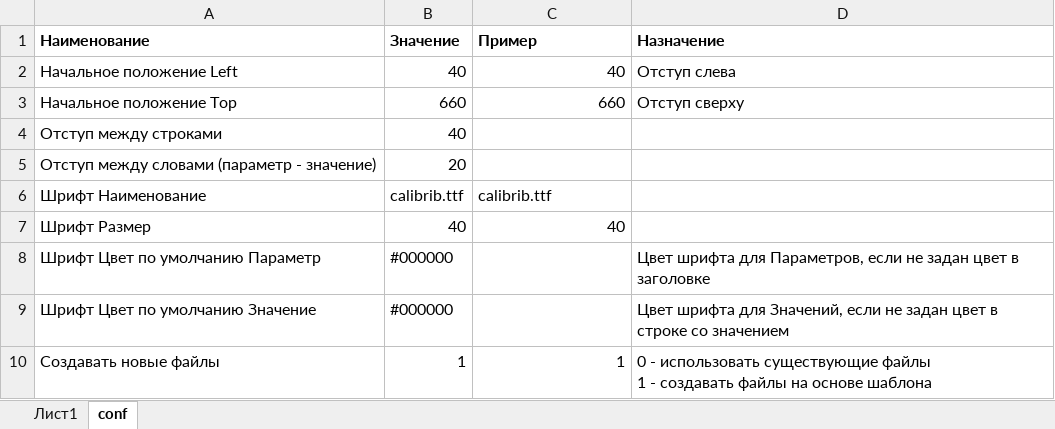
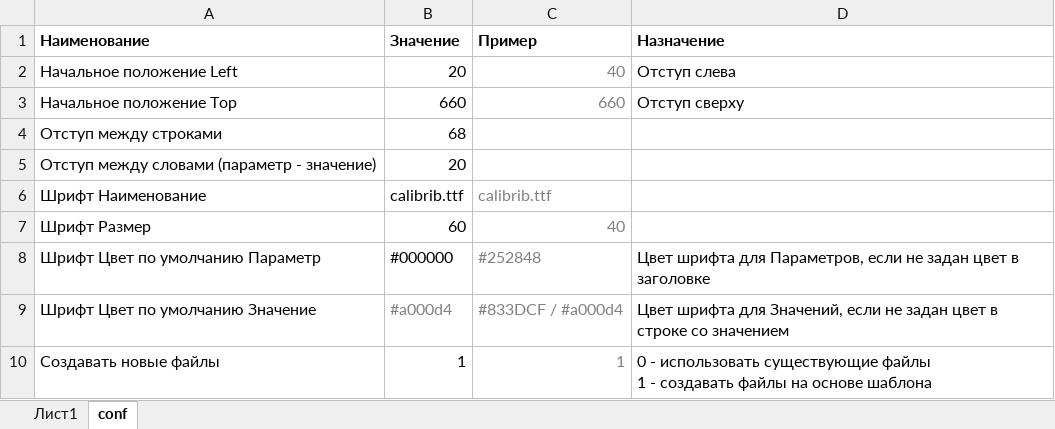
Before and after one commit to uralx74/CardFiller, an Excel workbook: data.xlsx, sheet conf, drawn as a sheet; values as stored, in another font and other column widths than the file's, no borders; the diff names each change by its address in the sheet, - before the commit and + after, or states it on an @@ line.

```diff
--- a/data.xlsx (sheet conf)
+++ b/data.xlsx (sheet conf)
-B2 (Значение): 40
+B2 (Значение): 20
-C2:C3 text colour: black
+C2:C3 text colour: #808080
-B4 (Значение): 40
+B4 (Значение): 68
-C6:C7 text colour: black
+C6:C7 text colour: #808080
-B7 (Значение): 40
+B7 (Значение): 60
-C8 (Пример): (empty)
+C8 (Пример): #252848
-B9 (Значение): #000000
+B9 (Значение): #a000d4
-B9 text colour: black
+B9 text colour: #808080
-C9 (Пример): (empty)
+C9 (Пример): #833DCF / #a000d4
-C10 text colour: black
+C10 text colour: #808080
```
Also changed, not shown: sheet Лист1.
